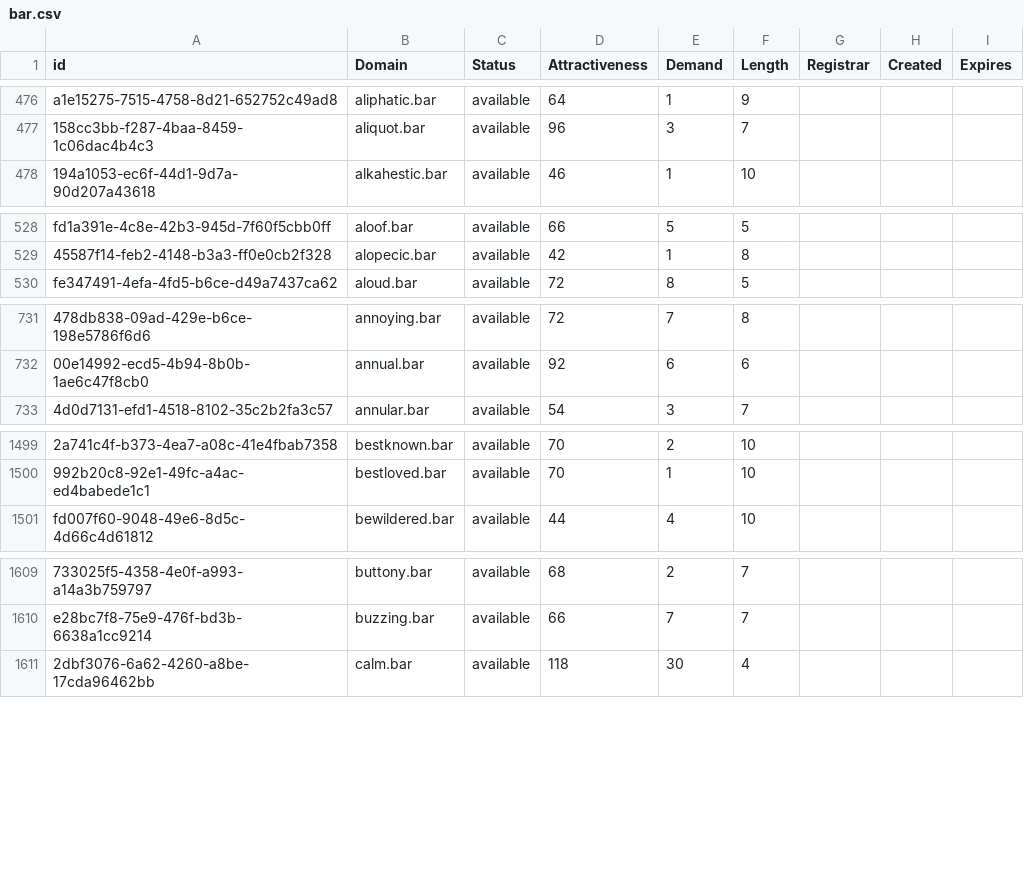
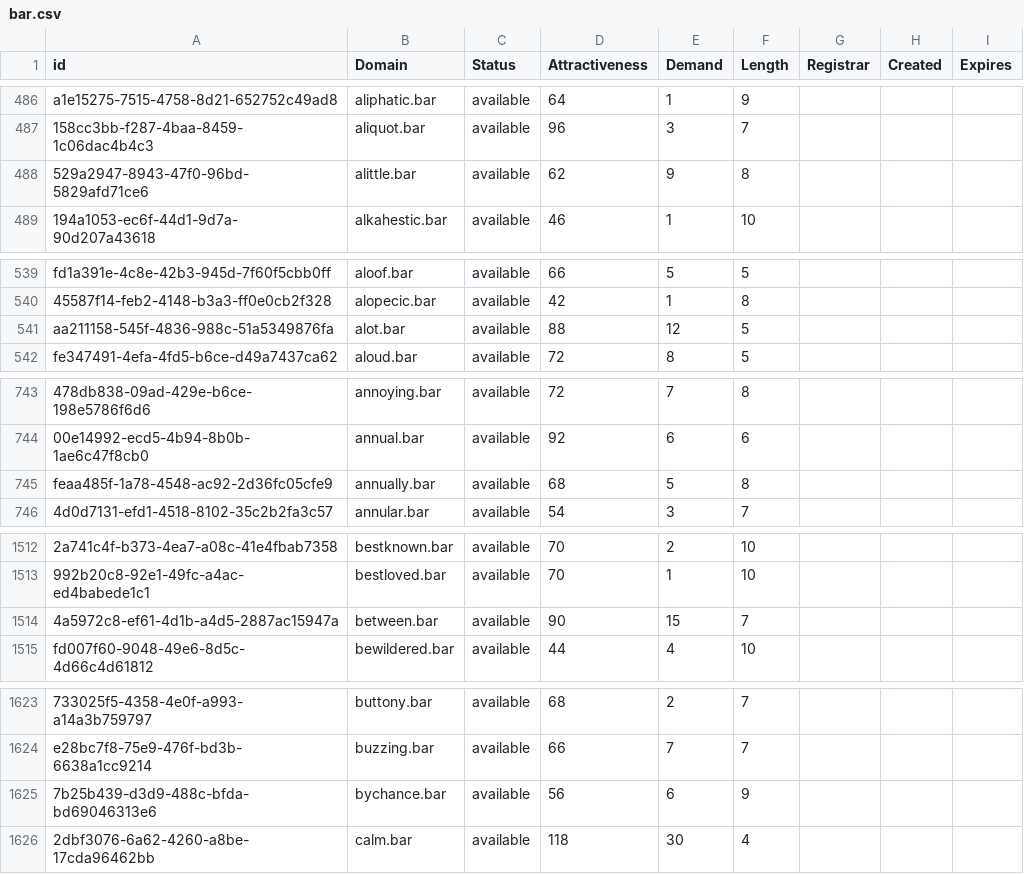
Before and after one commit to UniqueDomains/bar-oneword-domains, a CSV file: bar.csv, drawn as a sheet; only a part is shown, gaps mark what is left out; the diff covers the shown part only; the diff names each change by its address in the sheet, - before the commit and + after, or states it on an @@ line.

```diff
--- a/bar.csv
+++ b/bar.csv
+row 488: 529a2947-8943-47f0-96bd-5829afd71ce6 | alittle.bar | available | 62 | 9 | 8
+row 541: aa211158-545f-4836-988c-51a5349876fa | alot.bar | available | 88 | 12 | 5
+row 745: feaa485f-1a78-4548-ac92-2d36fc05cfe9 | annually.bar | available | 68 | 5 | 8
+row 1514: 4a5972c8-ef61-4d1b-a4d5-2887ac15947a | between.bar | available | 90 | 15 | 7
+row 1625: 7b25b439-d3d9-488c-bfda-bd69046313e6 | bychance.bar | available | 56 | 6 | 9
```
Also changed, not shown: 26 added rows and 1 edited cell elsewhere in this file, 2 other files.
